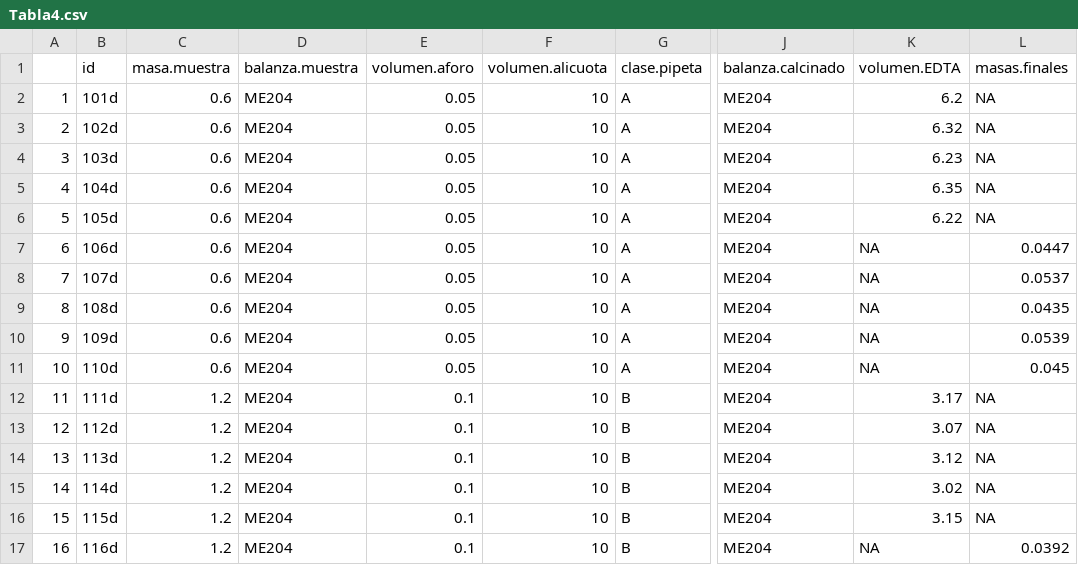
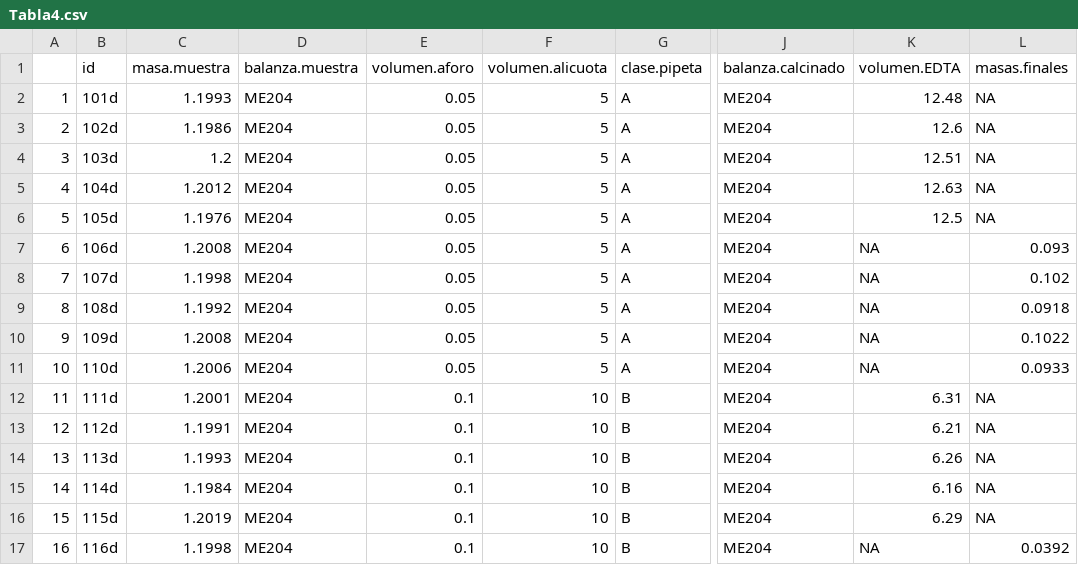
Before and after one commit to afbeltranr/TablasExamen, a CSV file: Tabla4.csv, drawn as a sheet; only a part is shown, gaps mark what is left out; the diff covers the shown part only; the diff names each change by its address in the sheet, - before the commit and + after, or states it on an @@ line.

Commit message:
cambio en tablas

```diff
--- a/Tabla4.csv
+++ b/Tabla4.csv
-C2 (masa.muestra): 0.6
+C2 (masa.muestra): 1.1993
-F2:F11 (volumen.alicuota): 10
+F2:F11 (volumen.alicuota): 5
-K2 (volumen.EDTA): 6.2
+K2 (volumen.EDTA): 12.48
-C3 (masa.muestra): 0.6
+C3 (masa.muestra): 1.1986
-K3 (volumen.EDTA): 6.32
+K3 (volumen.EDTA): 12.6
-C4 (masa.muestra): 0.6
+C4 (masa.muestra): 1.2
-K4 (volumen.EDTA): 6.23
+K4 (volumen.EDTA): 12.51
-C5 (masa.muestra): 0.6
+C5 (masa.muestra): 1.2012
-K5 (volumen.EDTA): 6.35
+K5 (volumen.EDTA): 12.63
-C6 (masa.muestra): 0.6
+C6 (masa.muestra): 1.1976
-K6 (volumen.EDTA): 6.22
+K6 (volumen.EDTA): 12.5
-C7 (masa.muestra): 0.6
+C7 (masa.muestra): 1.2008
-L7 (masas.finales): 0.0447
+L7 (masas.finales): 0.093
-C8 (masa.muestra): 0.6
+C8 (masa.muestra): 1.1998
-L8 (masas.finales): 0.0537
+L8 (masas.finales): 0.102
-C9 (masa.muestra): 0.6
+C9 (masa.muestra): 1.1992
-L9 (masas.finales): 0.0435
+L9 (masas.finales): 0.0918
-C10 (masa.muestra): 0.6
+C10 (masa.muestra): 1.2008
-L10 (masas.finales): 0.0539
+L10 (masas.finales): 0.1022
-C11 (masa.muestra): 0.6
+C11 (masa.muestra): 1.2006
-L11 (masas.finales): 0.045
+L11 (masas.finales): 0.0933
-C12 (masa.muestra): 1.2
+C12 (masa.muestra): 1.2001
-K12 (volumen.EDTA): 3.17
+K12 (volumen.EDTA): 6.31
-C13 (masa.muestra): 1.2
+C13 (masa.muestra): 1.1991
-K13 (volumen.EDTA): 3.07
+K13 (volumen.EDTA): 6.21
-C14 (masa.muestra): 1.2
+C14 (masa.muestra): 1.1993
-K14 (volumen.EDTA): 3.12
+K14 (volumen.EDTA): 6.26
-C15 (masa.muestra): 1.2
+C15 (masa.muestra): 1.1984
-K15 (volumen.EDTA): 3.02
+K15 (volumen.EDTA): 6.16
-C16 (masa.muestra): 1.2
+C16 (masa.muestra): 1.2019
-K16 (volumen.EDTA): 3.15
+K16 (volumen.EDTA): 6.29
-C17 (masa.muestra): 1.2
+C17 (masa.muestra): 1.1998
```
Also changed, not shown: 139 edited cells elsewhere in this file, Tabla1.csv, Tabla2.csv, 7 other files.
